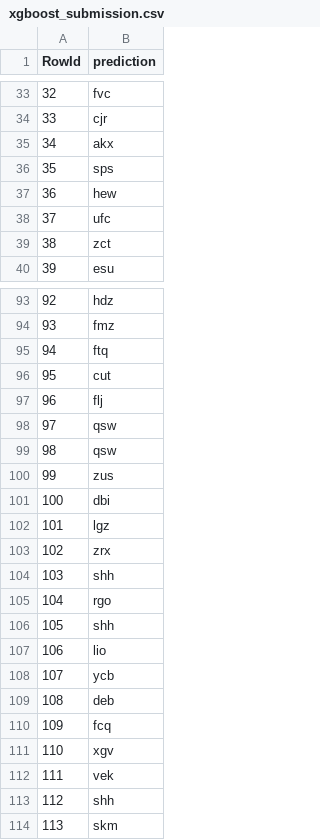
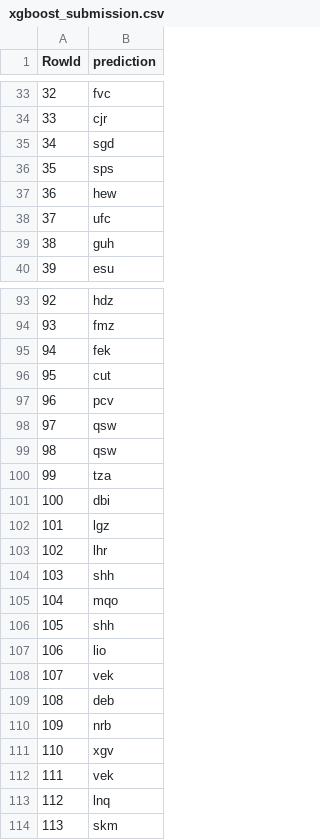
Before and after one commit to mtnqln/DataScience-ECL-BE1, a CSV file: submission/xgboost_submission.csv, drawn as a sheet; only a part is shown, gaps mark what is left out; the diff covers the shown part only.

```diff
--- a/submission/xgboost_submission.csv
+++ b/submission/xgboost_submission.csv
@@ -34,3 +34,3 @@ RowId,prediction
 33,cjr
-34,akx
+34,sgd
 35,sps
@@ -38,3 +38,3 @@ RowId,prediction
 37,ufc
-38,zct
+38,guh
 39,esu
@@ -94,21 +94,21 @@ RowId,prediction
 93,fmz
-94,ftq
+94,fek
 95,cut
-96,flj
+96,pcv
 97,qsw
 98,qsw
-99,zus
+99,tza
 100,dbi
 101,lgz
-102,zrx
+102,lhr
 103,shh
-104,rgo
+104,mqo
 105,shh
 106,lio
-107,ycb
+107,vek
 108,deb
-109,fcq
+109,nrb
 110,xgv
 111,vek
-112,shh
+112,lnq
 113,skm
```
Also changed, not shown: 50 edited cells elsewhere in this file, 11 other files.
